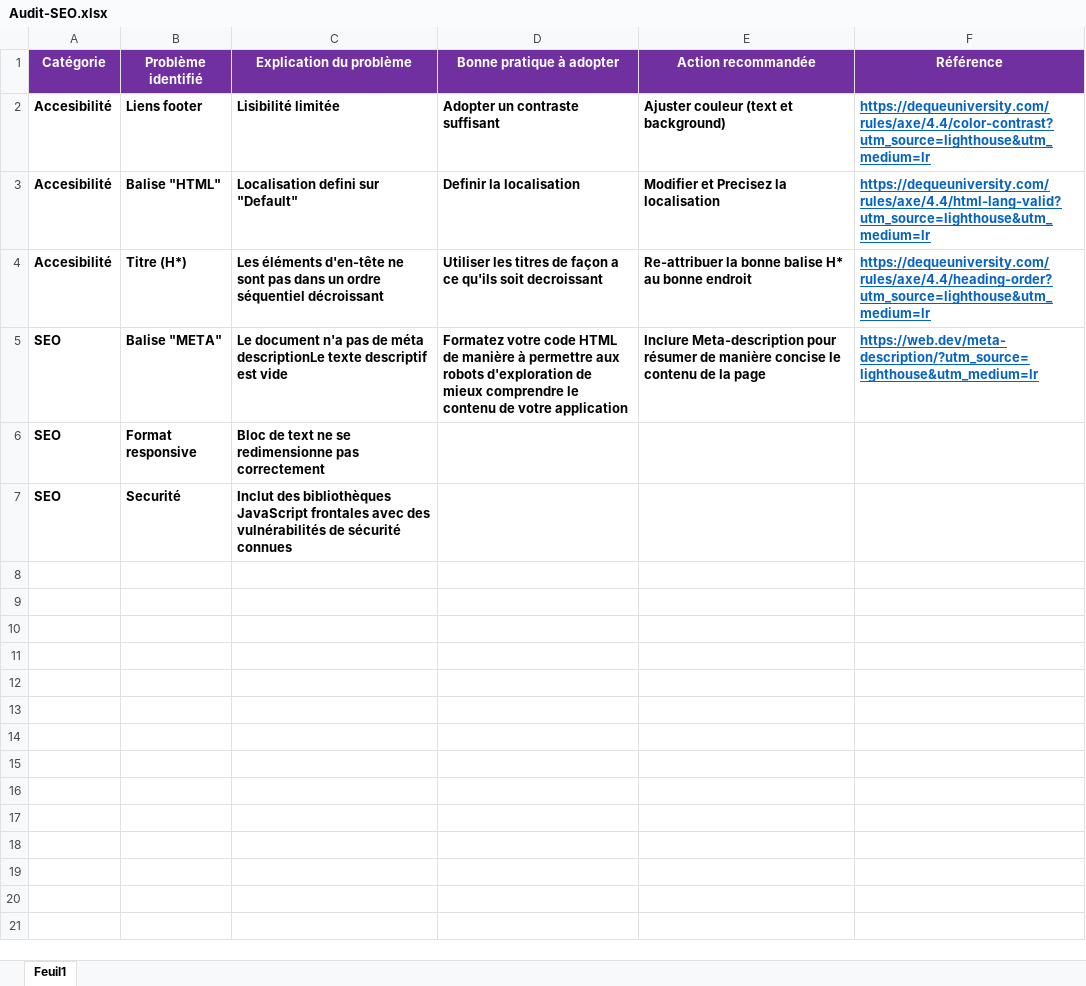
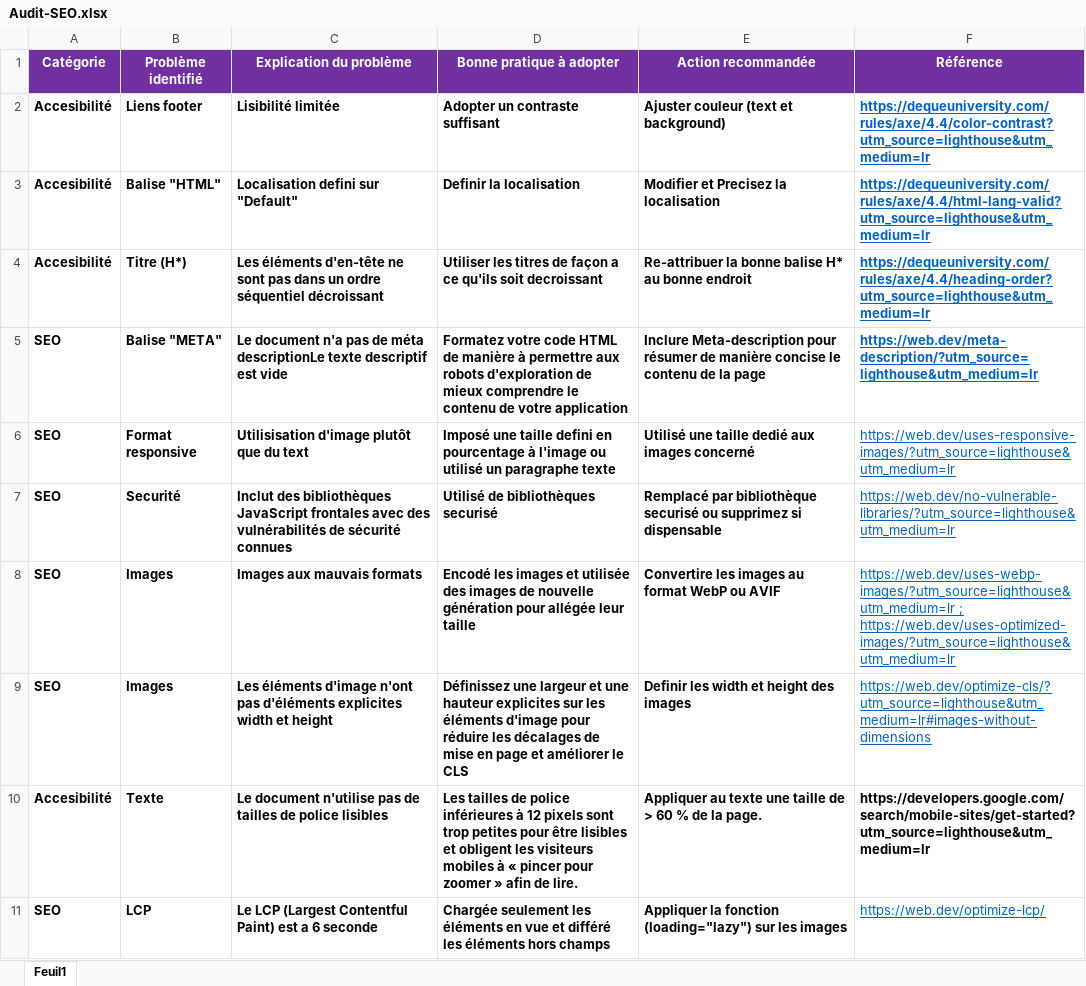
Before and after one commit to Redog932/La-Panthere, an Excel workbook: Audit-SEO.xlsx, sheet Feuil1, drawn as a sheet; values as stored, in another font and other column widths than the file's, no borders; removed rows and columns are numbered as before the commit, all else as after; the diff names each change by its address in the sheet, - before the commit and + after, or states it on an @@ line.

Commit message:
Audit
Ajout de rapport en cours

```diff
--- a/Audit-SEO.xlsx (sheet Feuil1)
+++ b/Audit-SEO.xlsx (sheet Feuil1)
-row 6: SEO | Format responsive | Bloc de text ne se redimensionne pas correctement
+row 6: SEO | Format responsive | Utilisisation d'image plutôt que du text | Imposé une taille defini en pourcentage à l'image ou utilisé un paragraphe texte | Utilisé une taille dedié aux images concerné | https://web.dev/uses-responsive-images/?utm_source=lighthouse&utm_medium=lr
-D7 (Bonne pratique à adopter): (empty)
+D7 (Bonne pratique à adopter): Utilisé de bibliothèques securisé
-E7 (Action recommandée): (empty)
+E7 (Action recommandée): Remplacé par bibliothèque securisé ou supprimez si dispensable
-F7 (Référence): (empty)
+F7 (Référence): https://web.dev/no-vulnerable-libraries/?utm_source=lighthouse&utm_medium=lr
+row 8: SEO | Images | Images aux mauvais formats | Encodé les images et utilisée des images de nouvelle génération pour allégée leur taille | Convertire les images au format WebP ou AVIF | https://web.dev/uses-webp-images/?utm_source=lighthouse&utm_medium=lr ; https://web.dev/uses-optimized-images/?utm_source=lighthouse&utm_medium=lr
+row 9: SEO | Images | Les éléments d'image n'ont pas d'éléments explicites width et height | Définissez une largeur et une hauteur explicites sur les éléments d'image pour réduire les décalages de mise en page et améliorer le CLS | Definir les width et height des images | https://web.dev/optimize-cls/?utm_source=lighthouse&utm_medium=lr#images-without-dimensions
+row 10: Accesibilité | Texte | Le document n'utilise pas de tailles de police lisibles | Les tailles de police inférieures à 12 pixels sont trop petites pour être lisibles et obligent les visiteurs mobiles à « pincer pour zoomer » afin de lire. | Appliquer au texte une taille de > 60 % de la page. | https://developers.google.com/search/mobile-sites/get-started?utm_source=lighthouse&utm_medium=lr
+row 11: SEO | LCP | Le LCP (Largest Contentful Paint) est a 6 seconde | Chargée seulement les éléments en vue et différé les éléments hors champs | Appliquer la fonction (loading="lazy") sur les images | https://web.dev/optimize-lcp/
```
